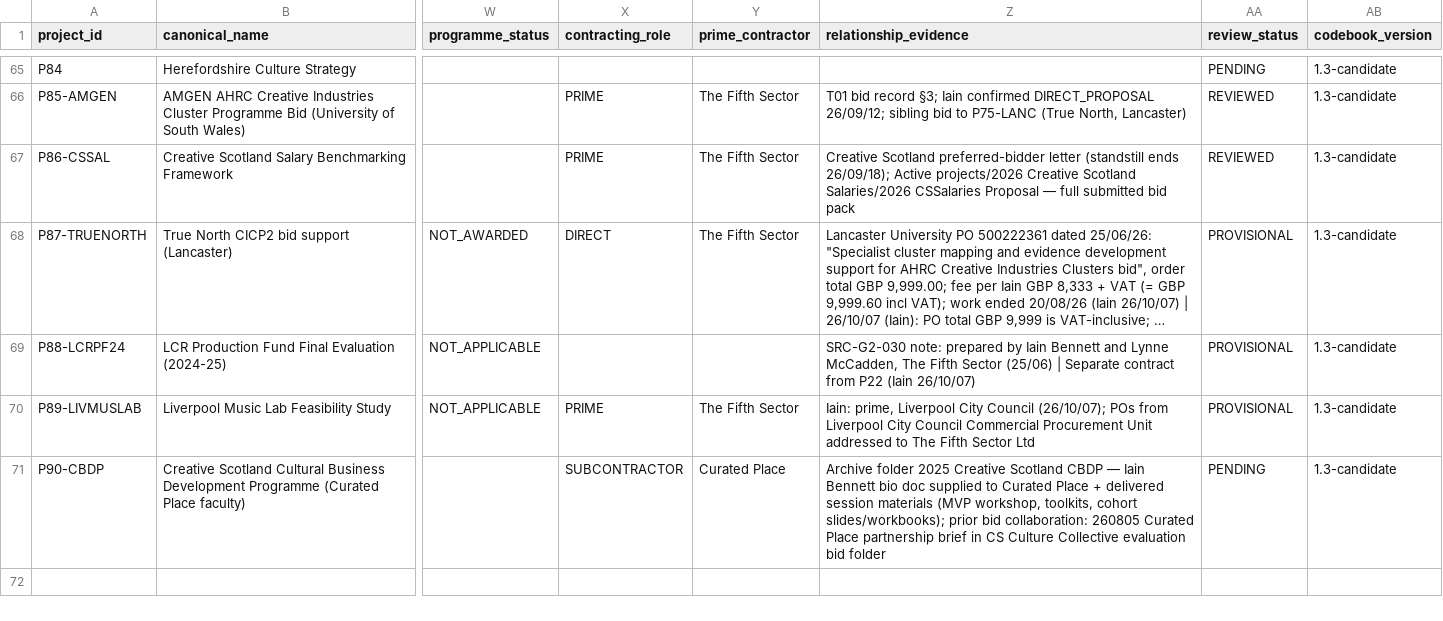
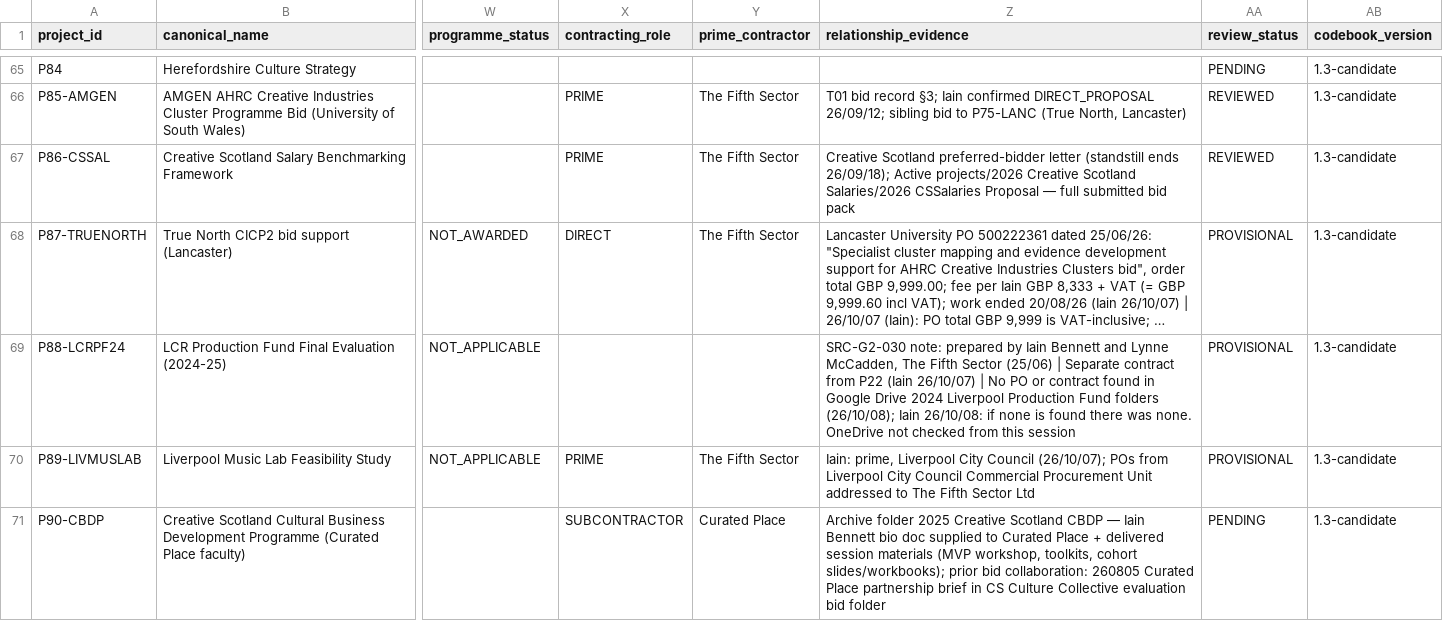
Before and after one commit to iainbe/ProjectClassifier, a CSV file: 01_projects.csv, drawn as a sheet; only a part is shown, gaps mark what is left out; long unchanged cells end in …; the diff names each change by its address in the sheet, - before the commit and + after, or states it on an @@ line.

```diff
--- a/01_projects.csv
+++ b/01_projects.csv
-Z69 (relationship_evidence): …(Iain 26/10/07)
+Z69 (relationship_evidence): …(Iain 26/10/07) | No PO or contract found in Google Drive 2024 Liverpool Production Fund folders (26/10/08); Iain 26/10/08: if none is found there was none. OneDrive not checked from this session
```
Also changed, not shown: 10_review_history.csv, 14_fact_provenance.csv, 3 other files.
